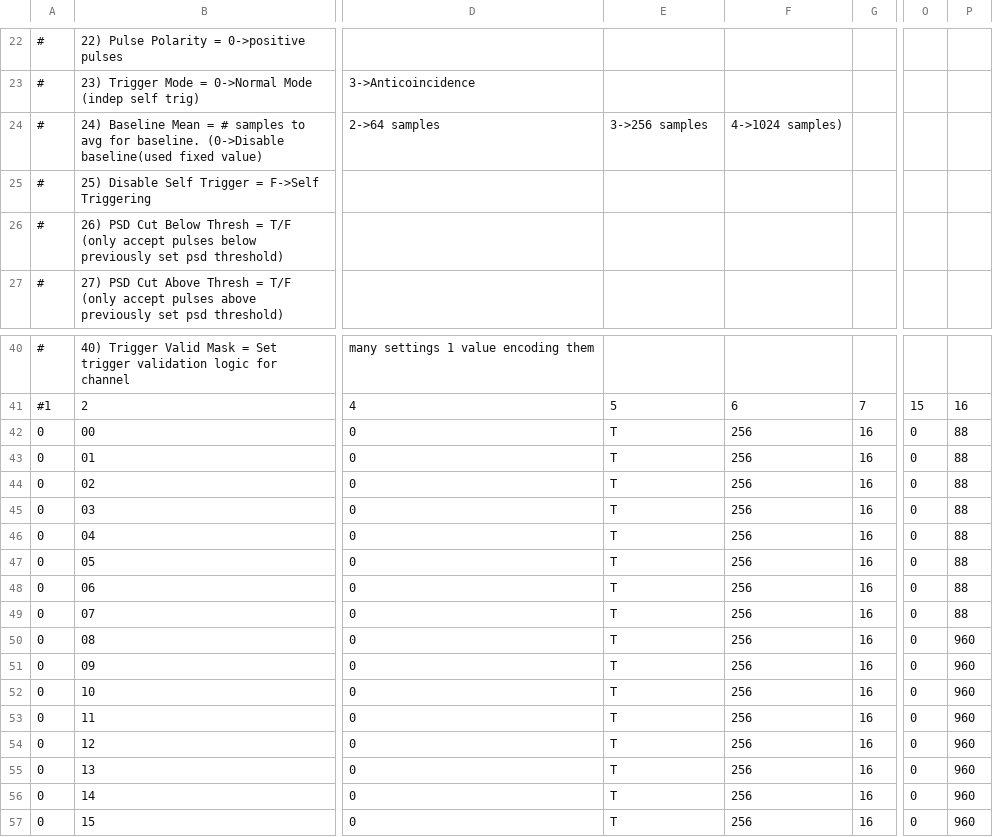
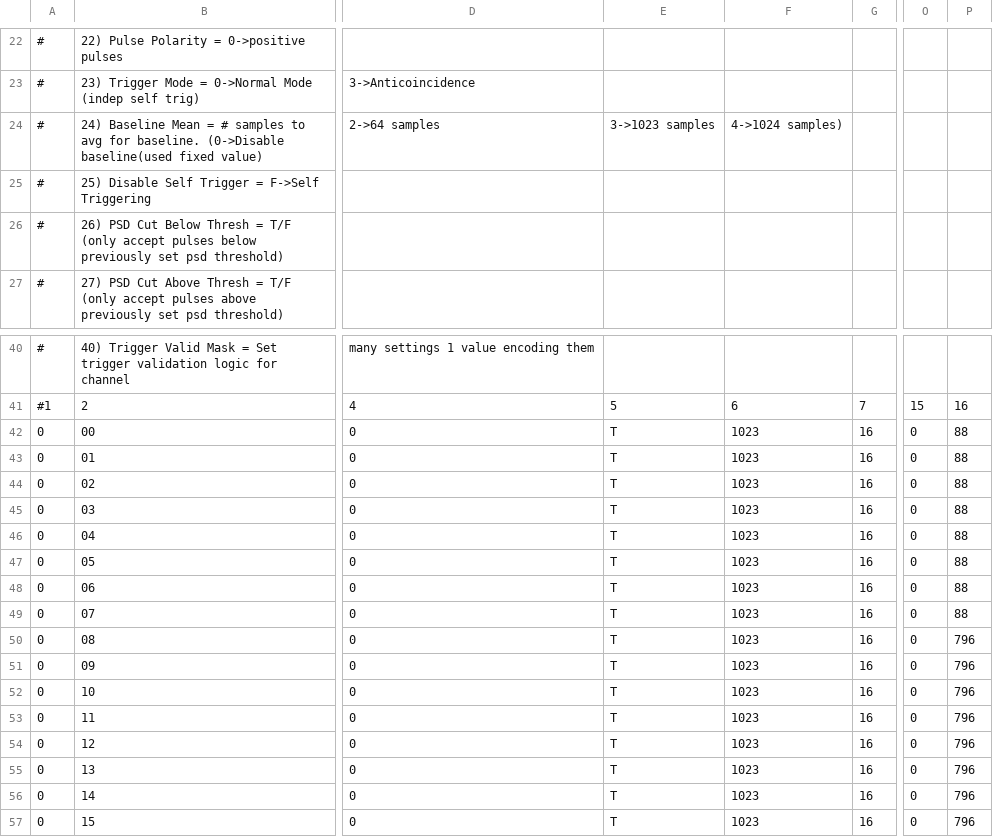
Before and after one commit to jmatta1/ORCHID, a CSV file: orchid_digi_chan_params.csv, drawn as a sheet; only a part is shown, gaps mark what is left out; the diff names each change by its address in the sheet, - before the commit and + after, or states it on an @@ line.

```diff
--- a/orchid_digi_chan_params.csv
+++ b/orchid_digi_chan_params.csv
-E24: 3->256 samples
+E24: 3->1023 samples
-F42:F57: 256
+F42:F57: 1023
-P50:P57: 960
+P50:P57: 796
```
Also changed, not shown: orchid_digi_mod_params.csv.
